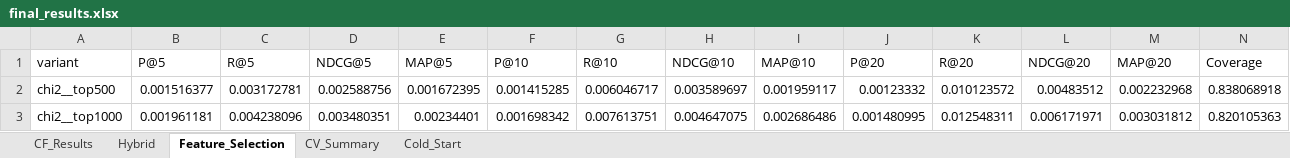
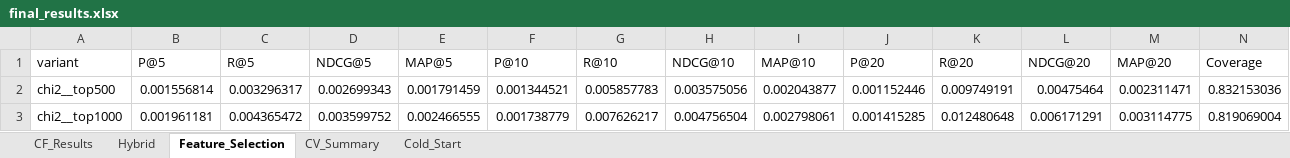
Before and after one commit to oykutugana/recommendation-system-musical-instruments, an Excel workbook: results/tables/final_results.xlsx, sheet Feature_Selection, drawn as a sheet; only a part is shown; values as stored, in another font and other column widths than the file's, no borders; the diff covers the shown part only; the diff names each change by its address in the sheet, - before the commit and + after, or states it on an @@ line.

```diff
--- a/results/tables/final_results.xlsx (sheet Feature_Selection)
+++ b/results/tables/final_results.xlsx (sheet Feature_Selection)
-B2 (P@5): 0.001516377
+B2 (P@5): 0.001556814
-C2 (R@5): 0.003172781
+C2 (R@5): 0.003296317
-D2 (NDCG@5): 0.002588756
+D2 (NDCG@5): 0.002699343
-E2 (MAP@5): 0.001672395
+E2 (MAP@5): 0.001791459
-F2 (P@10): 0.001415285
+F2 (P@10): 0.001344521
-G2 (R@10): 0.006046717
+G2 (R@10): 0.005857783
-H2 (NDCG@10): 0.003589697
+H2 (NDCG@10): 0.003575056
-I2 (MAP@10): 0.001959117
+I2 (MAP@10): 0.002043877
-J2 (P@20): 0.00123332
+J2 (P@20): 0.001152446
-K2 (R@20): 0.010123572
+K2 (R@20): 0.009749191
-L2 (NDCG@20): 0.00483512
+L2 (NDCG@20): 0.00475464
-M2 (MAP@20): 0.002232968
+M2 (MAP@20): 0.002311471
-N2 (Coverage): 0.838068918
+N2 (Coverage): 0.832153036
-C3 (R@5): 0.004238096
+C3 (R@5): 0.004365472
-D3 (NDCG@5): 0.003480351
+D3 (NDCG@5): 0.003599752
-E3 (MAP@5): 0.00234401
+E3 (MAP@5): 0.002466555
-F3 (P@10): 0.001698342
+F3 (P@10): 0.001738779
-G3 (R@10): 0.007613751
+G3 (R@10): 0.007626217
-H3 (NDCG@10): 0.004647075
+H3 (NDCG@10): 0.004756504
-I3 (MAP@10): 0.002686486
+I3 (MAP@10): 0.002798061
-J3 (P@20): 0.001480995
+J3 (P@20): 0.001415285
-K3 (R@20): 0.012548311
+K3 (R@20): 0.012480648
-L3 (NDCG@20): 0.006171971
+L3 (NDCG@20): 0.006171291
-M3 (MAP@20): 0.003031812
+M3 (MAP@20): 0.003114775
-N3 (Coverage): 0.820105363
+N3 (Coverage): 0.819069004
```
Also changed, not shown: 91 edited cells elsewhere in this sheet, sheet CV_Summary, 4 other files.
